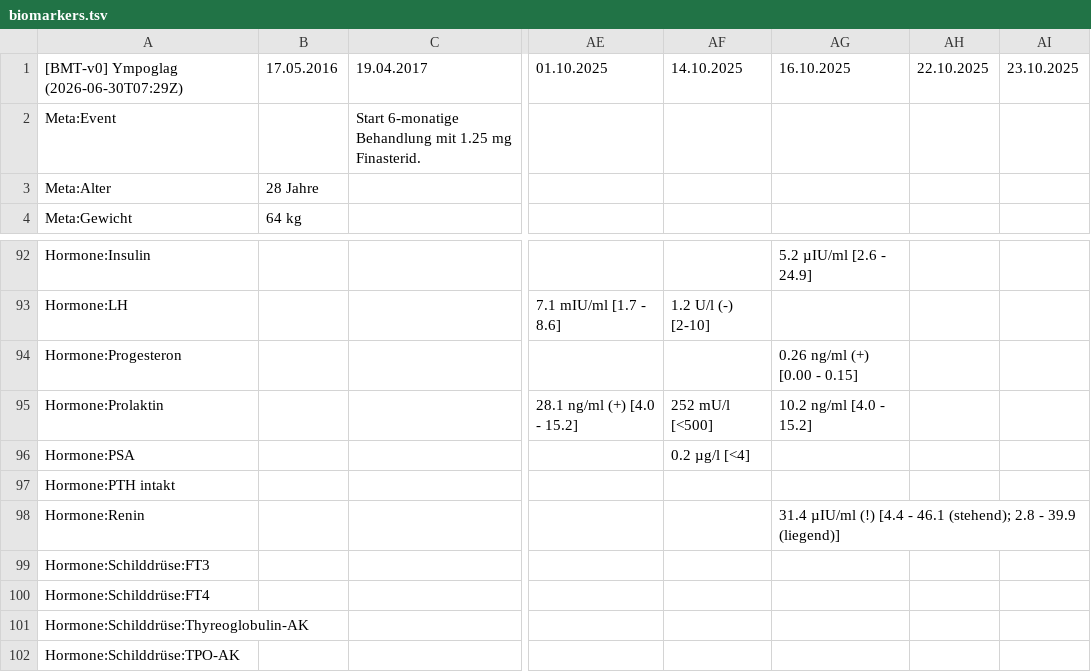
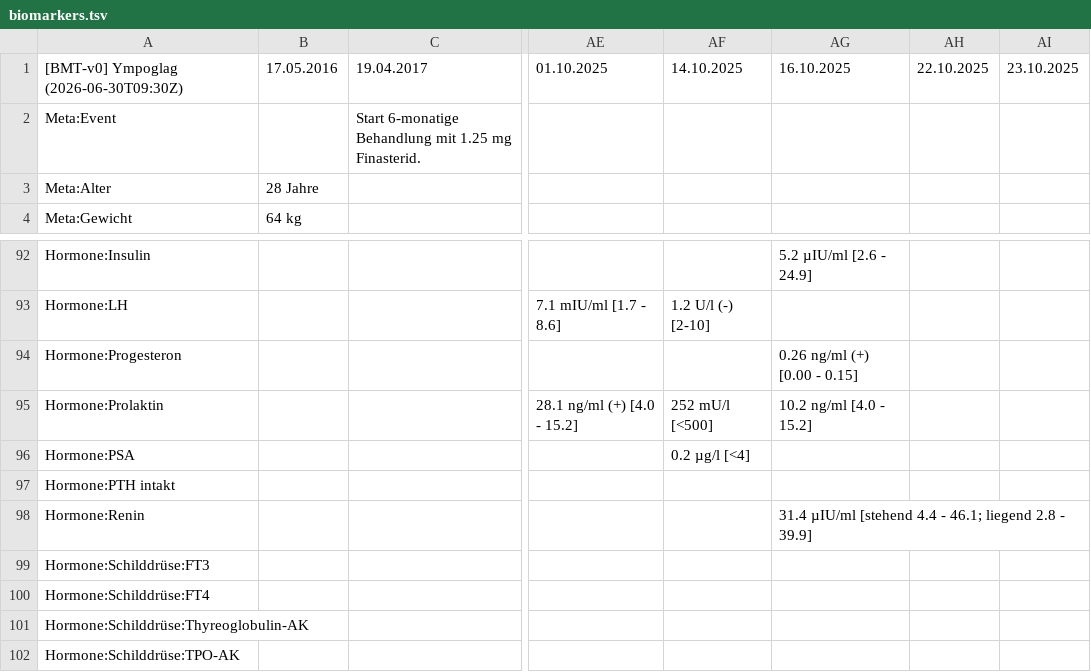
Before and after one commit to ympoglag/biomarkers, a TSV file: biomarkers.tsv, drawn as a sheet; only a part is shown, gaps mark what is left out; the diff names each change by its address in the sheet, - before the commit and + after, or states it on an @@ line.

```diff
--- a/biomarkers.tsv
+++ b/biomarkers.tsv
-A1: [BMT-v0] Ympoglag (2026-06-30T07:29Z)
+A1: [BMT-v0] Ympoglag (2026-06-30T09:30Z)
-AG98: 31.4 µIU/ml (!) [4.4 - 46.1 (stehend); 2.8 - 39.9 (liegend)]
+AG98: 31.4 µIU/ml [stehend 4.4 - 46.1; liegend 2.8 - 39.9]
```
Also changed, not shown: 2 other files.
